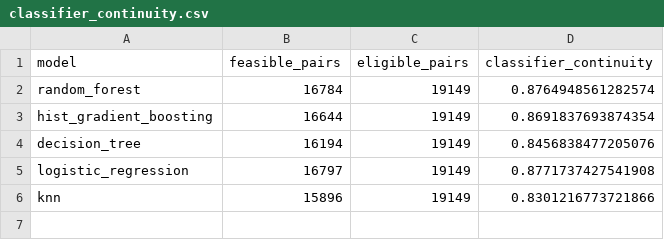
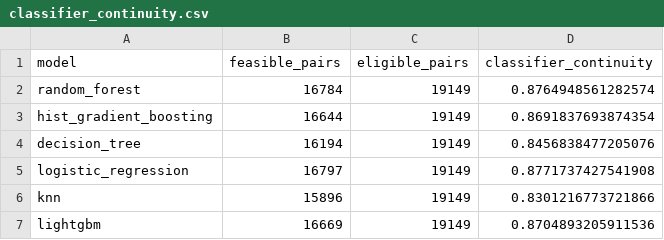
Before and after one commit to Aditya-1209/ML_Hackathon, a CSV file: report_sections/figures/classifier_continuity.csv, drawn as a sheet; the diff names each change by its address in the sheet, - before the commit and + after, or states it on an @@ line.

Commit message:
Evaluate LightGBM as a sixth classifier and update model selection report

```diff
--- a/report_sections/figures/classifier_continuity.csv
+++ b/report_sections/figures/classifier_continuity.csv
+row 7: lightgbm | 16669 | 19149 | 0.8704893205911536
```
Also changed, not shown: 17 other files.
